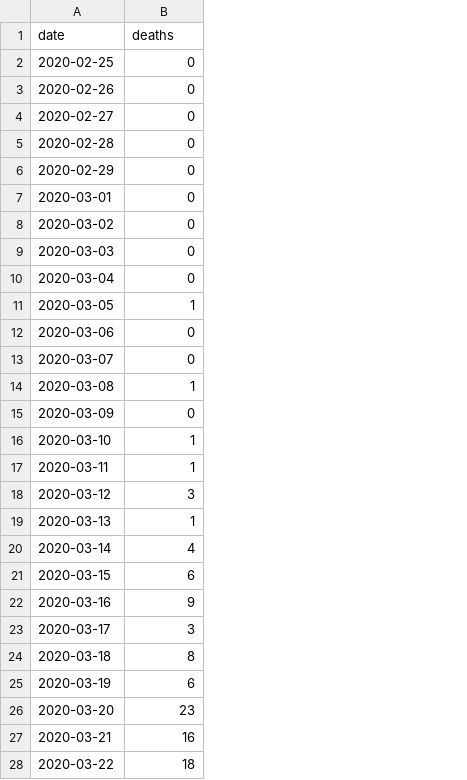
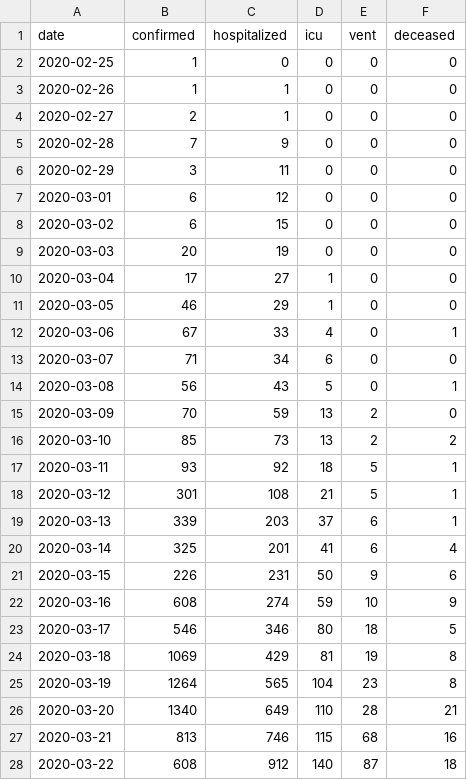
Before and after one commit to ISPMBern/covid-19, a CSV file: swiss-epidemic-model/swiss_covid_epidemic.csv, drawn as a sheet; only a part is shown; addresses are those after the commit; the diff covers the shown part only; the diff names each change by its address in the sheet, - before the commit and + after, or states it on an @@ line.

```diff
--- a/swiss-epidemic-model/swiss_covid_epidemic.csv
+++ b/swiss-epidemic-model/swiss_covid_epidemic.csv
+column B (confirmed), rows 2-28: 1 | 1 | 2 | 7 | 3 | 6 | 6 | 20 | 17 | 46 | 67 | 71 | 56 | 70 | 85 | 93 | 301 | 339 | 325 | 226 | 608 | 546 | 1069 | 1264 | 1340 | 813 | 608
+column C (hospitalized), rows 2-28: 0 | 1 | 1 | 9 | 11 | 12 | 15 | 19 | 27 | 29 | 33 | 34 | 43 | 59 | 73 | 92 | 108 | 203 | 201 | 231 | 274 | 346 | 429 | 565 | 649 | 746 | 912
+column D (icu), rows 2-28: 0 | 0 | 0 | 0 | 0 | 0 | 0 | 0 | 1 | 1 | 4 | 6 | 5 | 13 | 13 | 18 | 21 | 37 | 41 | 50 | 59 | 80 | 81 | 104 | 110 | 115 | 140
+column E (vent), rows 2-28: 0 | 0 | 0 | 0 | 0 | 0 | 0 | 0 | 0 | 0 | 0 | 0 | 0 | 2 | 2 | 5 | 5 | 6 | 6 | 9 | 10 | 18 | 19 | 23 | 28 | 68 | 87
-F1: deaths
+F1: deceased
-F11 (deceased): 1
+F11 (deceased): 0
-F12 (deceased): 0
+F12 (deceased): 1
-F16 (deceased): 1
+F16 (deceased): 2
-F18 (deceased): 3
+F18 (deceased): 1
-F23 (deceased): 3
+F23 (deceased): 5
-F25 (deceased): 6
+F25 (deceased): 8
-F26 (deceased): 23
+F26 (deceased): 21
```
Also changed, not shown: 5 added rows and 14 edited cells elsewhere in this file, 2 other files.
